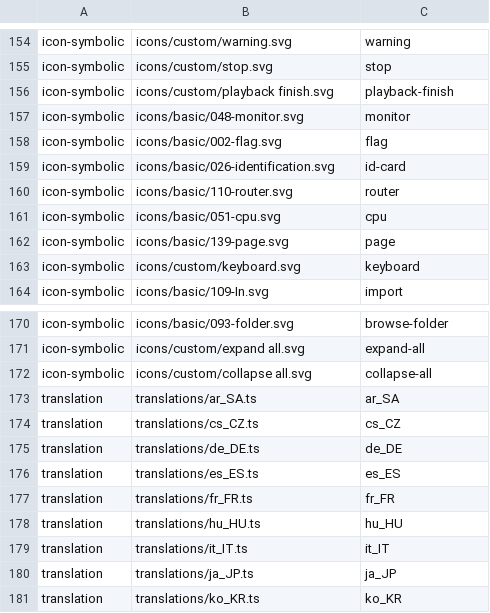
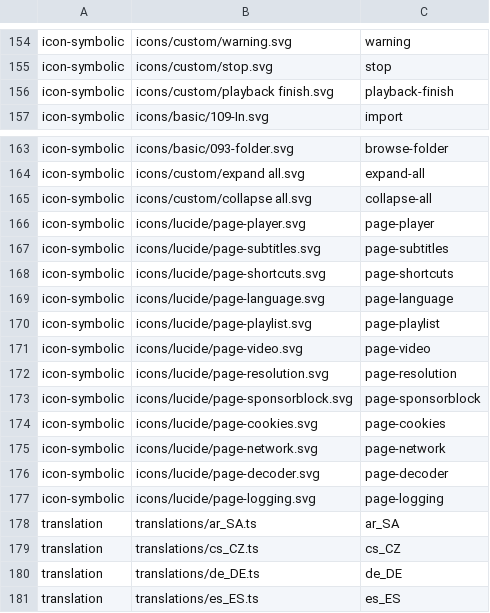
Before and after one commit to vzhd1701/gridplayer, a CSV file: resources/resources.csv, drawn as a sheet; only a part is shown, gaps mark what is left out; the shorter side is filled out with more unchanged rows.

```diff
--- a/resources/resources.csv
+++ b/resources/resources.csv
@@ -156,9 +156,2 @@ icon-symbolic,icons/custom/stop.svg,stop
 icon-symbolic,icons/custom/playback finish.svg,playback-finish
-icon-symbolic,icons/basic/048-monitor.svg,monitor
-icon-symbolic,icons/basic/002-flag.svg,flag
-icon-symbolic,icons/basic/026-identification.svg,id-card
-icon-symbolic,icons/basic/110-router.svg,router
-icon-symbolic,icons/basic/051-cpu.svg,cpu
-icon-symbolic,icons/basic/139-page.svg,page
-icon-symbolic,icons/custom/keyboard.svg,keyboard
 icon-symbolic,icons/basic/109-In.svg,import
@@ -172,2 +165,14 @@ icon-symbolic,icons/custom/expand all.svg,expand-all
 icon-symbolic,icons/custom/collapse all.svg,collapse-all
+icon-symbolic,icons/lucide/page-player.svg,page-player
+icon-symbolic,icons/lucide/page-subtitles.svg,page-subtitles
+icon-symbolic,icons/lucide/page-shortcuts.svg,page-shortcuts
+icon-symbolic,icons/lucide/page-language.svg,page-language
+icon-symbolic,icons/lucide/page-playlist.svg,page-playlist
+icon-symbolic,icons/lucide/page-video.svg,page-video
+icon-symbolic,icons/lucide/page-resolution.svg,page-resolution
+icon-symbolic,icons/lucide/page-sponsorblock.svg,page-sponsorblock
+icon-symbolic,icons/lucide/page-cookies.svg,page-cookies
+icon-symbolic,icons/lucide/page-network.svg,page-network
+icon-symbolic,icons/lucide/page-decoder.svg,page-decoder
+icon-symbolic,icons/lucide/page-logging.svg,page-logging
 translation,translations/ar_SA.ts,ar_SA
```
Also changed, not shown: 58 other files.
